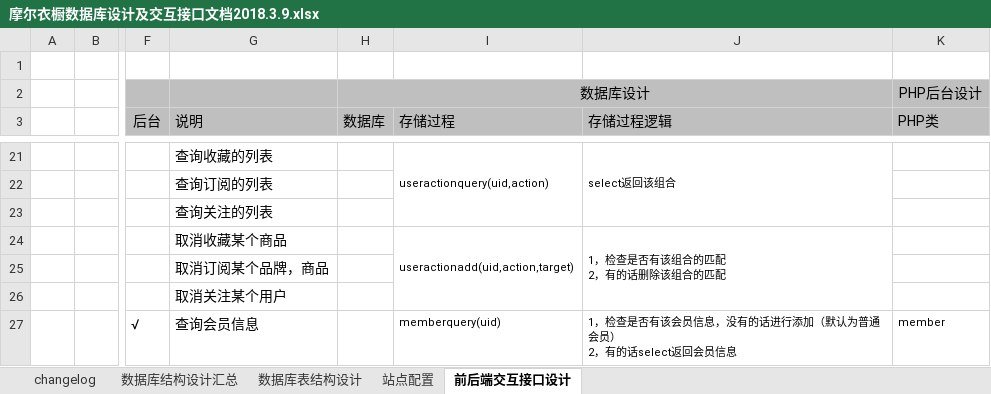
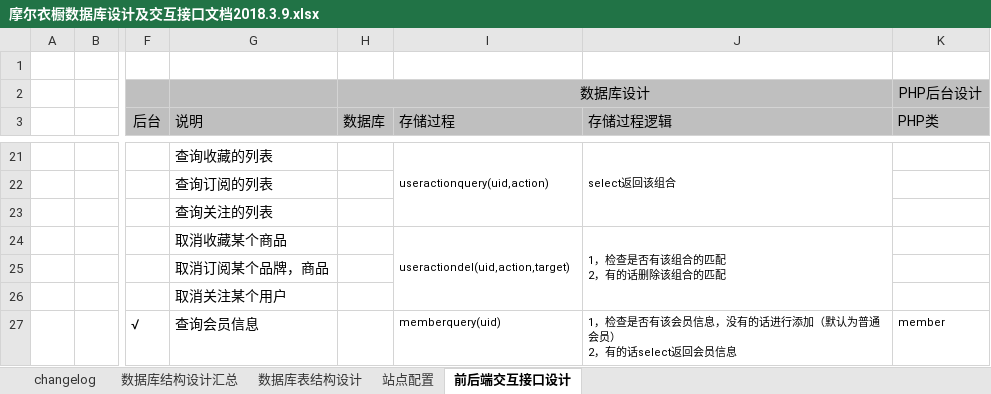
Before and after one commit to caiyankun/webbible, an Excel workbook: 共享文档/摩尔衣橱数据库设计及交互接口文档2018.3.9.xlsx, sheet 前后端交互接口设计, drawn as a sheet; only a part is shown, gaps mark what is left out; values as stored, in another font and other column widths than the file's, no borders; the diff names each change by its address in the sheet, - before the commit and + after, or states it on an @@ line.

Commit message:
修改接口

```diff
--- a/共享文档/摩尔衣橱数据库设计及交互接口文档2018.3.9.xlsx (sheet 前后端交互接口设计)
+++ b/共享文档/摩尔衣橱数据库设计及交互接口文档2018.3.9.xlsx (sheet 前后端交互接口设计)
-I24 (存储过程): useractionadd(uid,action,target)
+I24 (存储过程): useractiondel(uid,action,target)
```
